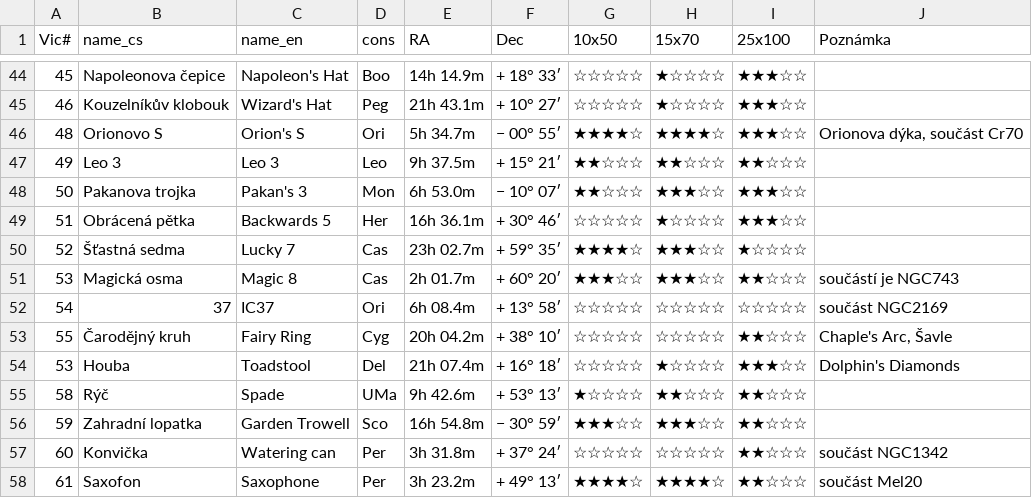
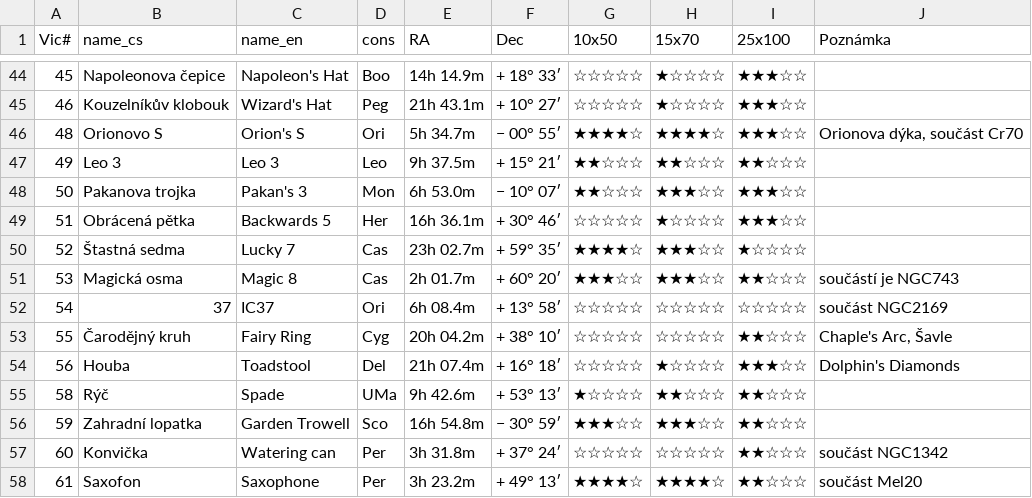
Before and after one commit to skybber/czsky, a CSV file: data/vic_8mag.csv, drawn as a sheet; only a part is shown, gaps mark what is left out.

```diff
--- a/data/vic_8mag.csv
+++ b/data/vic_8mag.csv
@@ -49,3 +49,3 @@
 "  51  ","Obrácená pětka","Backwards 5","Her","  16h 36.1m","  + 30° 46′","☆☆☆☆☆","★☆☆☆☆","★★★☆☆"," "
-"  52  ","Šťastná sedma","Lucky 7","Cas","  23h 02.7m","  + 59° 35′","★★★★☆","★★★☆☆","★☆☆☆☆"," "
+"  52  ","Štastná sedma","Lucky 7","Cas","  23h 02.7m","  + 59° 35′","★★★★☆","★★★☆☆","★☆☆☆☆"," "
 "  53  ","Magická osma","Magic 8","Cas","  2h 01.7m","  + 60° 20′","★★★☆☆","★★★☆☆","★★☆☆☆","součástí je NGC743"
@@ -53,3 +53,3 @@
 "  55  ","Čarodějný kruh","Fairy Ring","Cyg","  20h 04.2m","  + 38° 10′","☆☆☆☆☆","☆☆☆☆☆","★★☆☆☆","Chaple's Arc, Šavle"
-"  53  ","Houba","Toadstool","Del","  21h 07.4m","  + 16° 18′","☆☆☆☆☆","★☆☆☆☆","★★★☆☆","Dolphin's Diamonds"
+"  56  ","Houba","Toadstool","Del","  21h 07.4m","  + 16° 18′","☆☆☆☆☆","★☆☆☆☆","★★★☆☆","Dolphin's Diamonds"
 "  58  ","Rýč","Spade","UMa","  9h 42.6m","  + 53° 13′","★☆☆☆☆","★★☆☆☆","★★☆☆☆"," "
```
Also changed, not shown: 7 other files.
